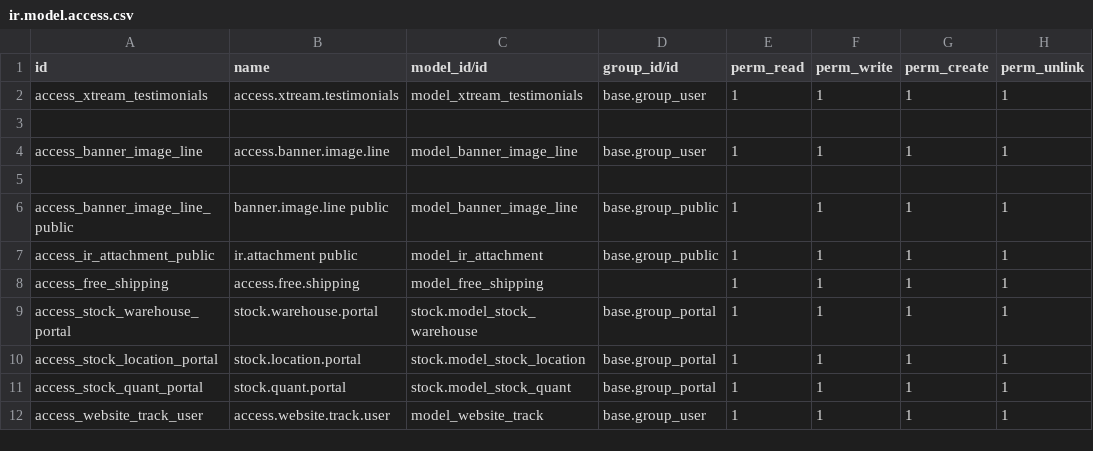
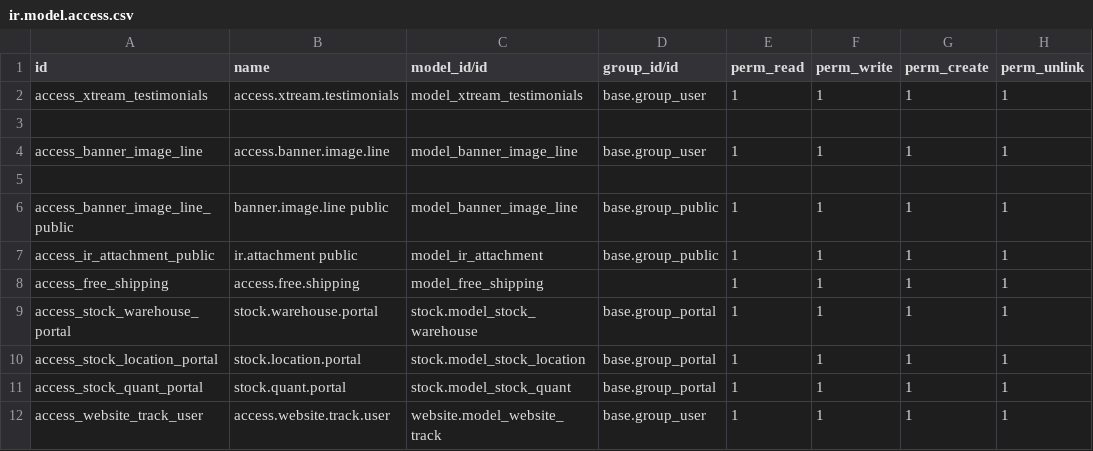
Before and after one commit to lytics-mx/Novusred, a CSV file: theme_xtream/security/ir.model.access.csv, drawn as a sheet.

Commit message:
Update ir.model.access.csv

```diff
--- a/theme_xtream/security/ir.model.access.csv
+++ b/theme_xtream/security/ir.model.access.csv
@@ -11,2 +11,2 @@ access_stock_location_portal,stock.location.portal,stock.model_stock_location,ba
 access_stock_quant_portal,stock.quant.portal,stock.model_stock_quant,base.group_portal,1,1,1,1
-access_website_track_user,access.website.track.user,model_website_track,base.group_user,1,1,1,1
+access_website_track_user,access.website.track.user,website.model_website_track,base.group_user,1,1,1,1
```
